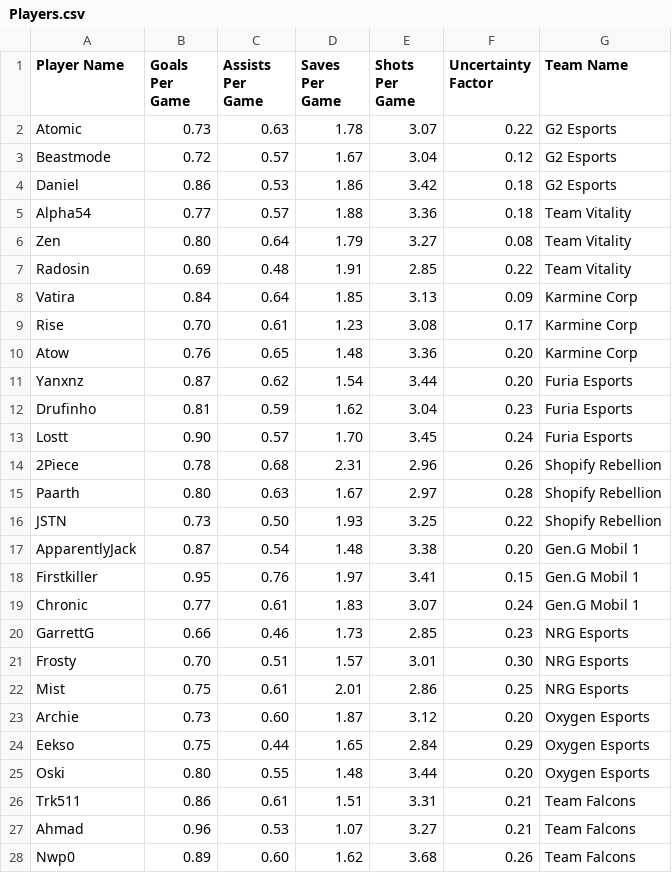
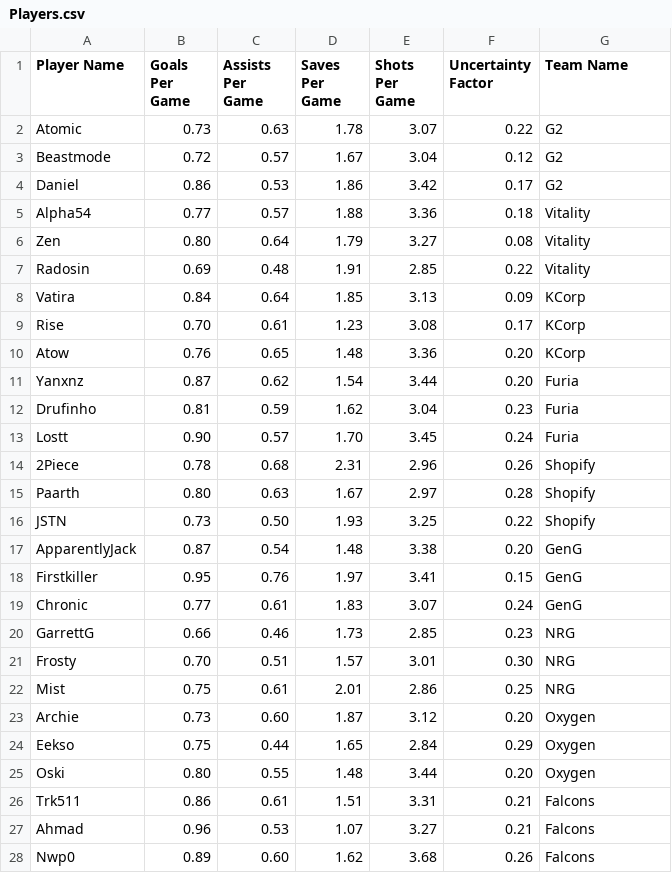
Before and after one commit to MaximKleyer/RLCS-Simulation, a CSV file: Players.csv, drawn as a sheet; only a part is shown; the diff covers the shown part only.

```diff
--- a/Players.csv
+++ b/Players.csv
@@ -1,28 +1,28 @@
 Player Name,Goals Per Game,Assists Per Game,Saves Per Game,Shots Per Game,Uncertainty Factor,Team Name
-Atomic,0.73,0.63,1.78,3.07,0.22,G2 Esports
-Beastmode,0.72,0.57,1.67,3.04,0.12,G2 Esports
-Daniel,0.86,0.53,1.86,3.42,0.18,G2 Esports
-Alpha54,0.77,0.57,1.88,3.36,0.18,Team Vitality
-Zen,0.80,0.64,1.79,3.27,0.08,Team Vitality
-Radosin,0.69,0.48,1.91,2.85,0.22,Team Vitality
-Vatira,0.84,0.64,1.85,3.13,0.09,Karmine Corp
-Rise,0.70,0.61,1.23,3.08,0.17,Karmine Corp
-Atow,0.76,0.65,1.48,3.36,0.20,Karmine Corp
-Yanxnz,0.87,0.62,1.54,3.44,0.20,Furia Esports
-Drufinho,0.81,0.59,1.62,3.04,0.23,Furia Esports
-Lostt,0.90,0.57,1.70,3.45,0.24,Furia Esports
-2Piece,0.78,0.68,2.31,2.96,0.26,Shopify Rebellion
-Paarth,0.80,0.63,1.67,2.97,0.28,Shopify Rebellion
-JSTN,0.73,0.50,1.93,3.25,0.22,Shopify Rebellion
-ApparentlyJack,0.87,0.54,1.48,3.38,0.20,Gen.G Mobil 1
-Firstkiller,0.95,0.76,1.97,3.41,0.15,Gen.G Mobil 1
-Chronic,0.77,0.61,1.83,3.07,0.24,Gen.G Mobil 1
-GarrettG,0.66,0.46,1.73,2.85,0.23,NRG Esports
-Frosty,0.70,0.51,1.57,3.01,0.30,NRG Esports
-Mist,0.75,0.61,2.01,2.86,0.25,NRG Esports
-Archie,0.73,0.60,1.87,3.12,0.20,Oxygen Esports
-Eekso,0.75,0.44,1.65,2.84,0.29,Oxygen Esports
-Oski,0.80,0.55,1.48,3.44,0.20,Oxygen Esports
-Trk511,0.86,0.61,1.51,3.31,0.21,Team Falcons
-Ahmad,0.96,0.53,1.07,3.27,0.21,Team Falcons
-Nwp0,0.89,0.60,1.62,3.68,0.26,Team Falcons
+Atomic,0.73,0.63,1.78,3.07,0.22,G2
+Beastmode,0.72,0.57,1.67,3.04,0.12,G2
+Daniel,0.86,0.53,1.86,3.42,0.17,G2
+Alpha54,0.77,0.57,1.88,3.36,0.18,Vitality
+Zen,0.80,0.64,1.79,3.27,0.08,Vitality
+Radosin,0.69,0.48,1.91,2.85,0.22,Vitality
+Vatira,0.84,0.64,1.85,3.13,0.09,KCorp
+Rise,0.70,0.61,1.23,3.08,0.17,KCorp
+Atow,0.76,0.65,1.48,3.36,0.20,KCorp
+Yanxnz,0.87,0.62,1.54,3.44,0.20,Furia
+Drufinho,0.81,0.59,1.62,3.04,0.23,Furia
+Lostt,0.90,0.57,1.70,3.45,0.24,Furia
+2Piece,0.78,0.68,2.31,2.96,0.26,Shopify
+Paarth,0.80,0.63,1.67,2.97,0.28,Shopify
+JSTN,0.73,0.50,1.93,3.25,0.22,Shopify
+ApparentlyJack,0.87,0.54,1.48,3.38,0.20,GenG
+Firstkiller,0.95,0.76,1.97,3.41,0.15,GenG
+Chronic,0.77,0.61,1.83,3.07,0.24,GenG
+GarrettG,0.66,0.46,1.73,2.85,0.23,NRG
+Frosty,0.70,0.51,1.57,3.01,0.30,NRG
+Mist,0.75,0.61,2.01,2.86,0.25,NRG
+Archie,0.73,0.60,1.87,3.12,0.20,Oxygen
+Eekso,0.75,0.44,1.65,2.84,0.29,Oxygen
+Oski,0.80,0.55,1.48,3.44,0.20,Oxygen
+Trk511,0.86,0.61,1.51,3.31,0.21,Falcons
+Ahmad,0.96,0.53,1.07,3.27,0.21,Falcons
+Nwp0,0.89,0.60,1.62,3.68,0.26,Falcons
```
Also changed, not shown: 2 added rows, 2 removed rows and 20 edited cells elsewhere in this file, 1 other file.
